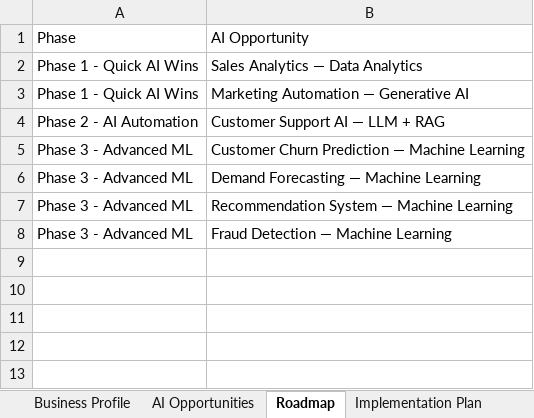
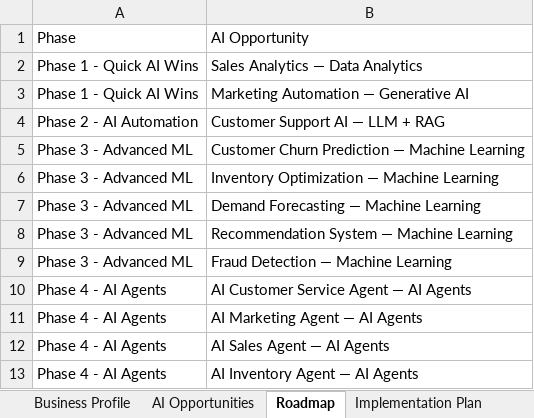
Before and after one commit to varunhm24/ai-strategy-consultant, an Excel workbook: reports/AI_Strategy_Report.xlsx, sheet Roadmap, drawn as a sheet; values as stored, in another font and other column widths than the file's, no borders; the diff names each change by its address in the sheet, - before the commit and + after, or states it on an @@ line.

```diff
--- a/reports/AI_Strategy_Report.xlsx (sheet Roadmap)
+++ b/reports/AI_Strategy_Report.xlsx (sheet Roadmap)
+row 6: Phase 3 - Advanced ML | Inventory Optimization — Machine Learning
+row 10: Phase 4 - AI Agents | AI Customer Service Agent — AI Agents
+row 11: Phase 4 - AI Agents | AI Marketing Agent — AI Agents
+row 12: Phase 4 - AI Agents | AI Sales Agent — AI Agents
+row 13: Phase 4 - AI Agents | AI Inventory Agent — AI Agents
```
Also changed, not shown: sheet ROI Analysis, sheet AI Opportunities, sheet Implementation Plan, sheet Business Profile, 1 other file.
